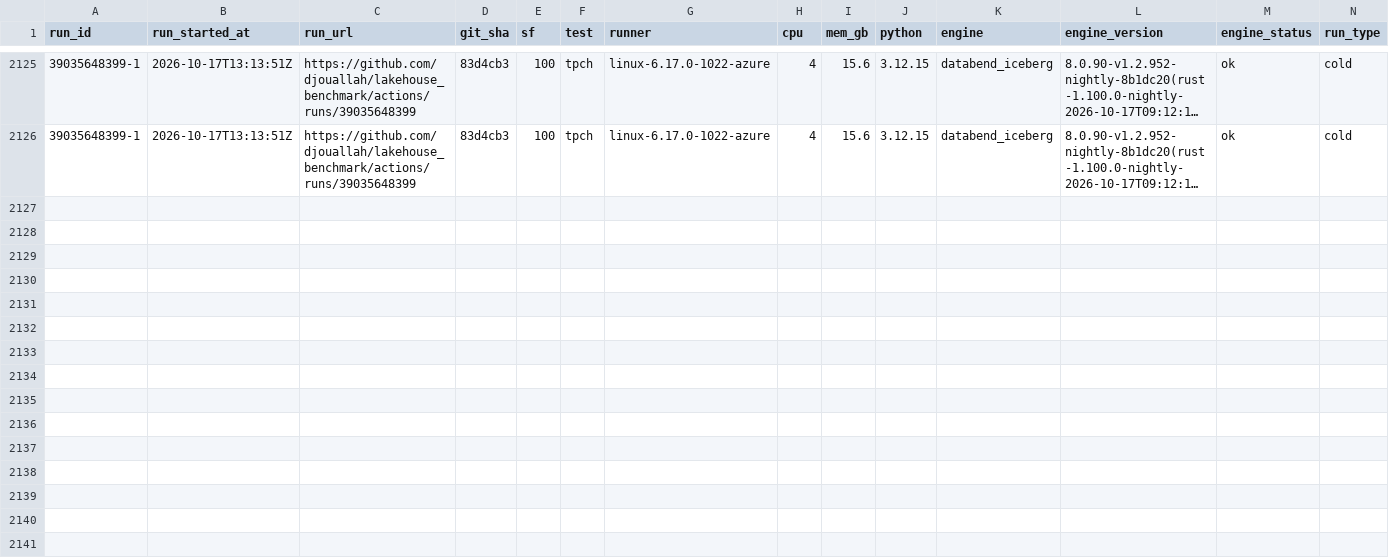
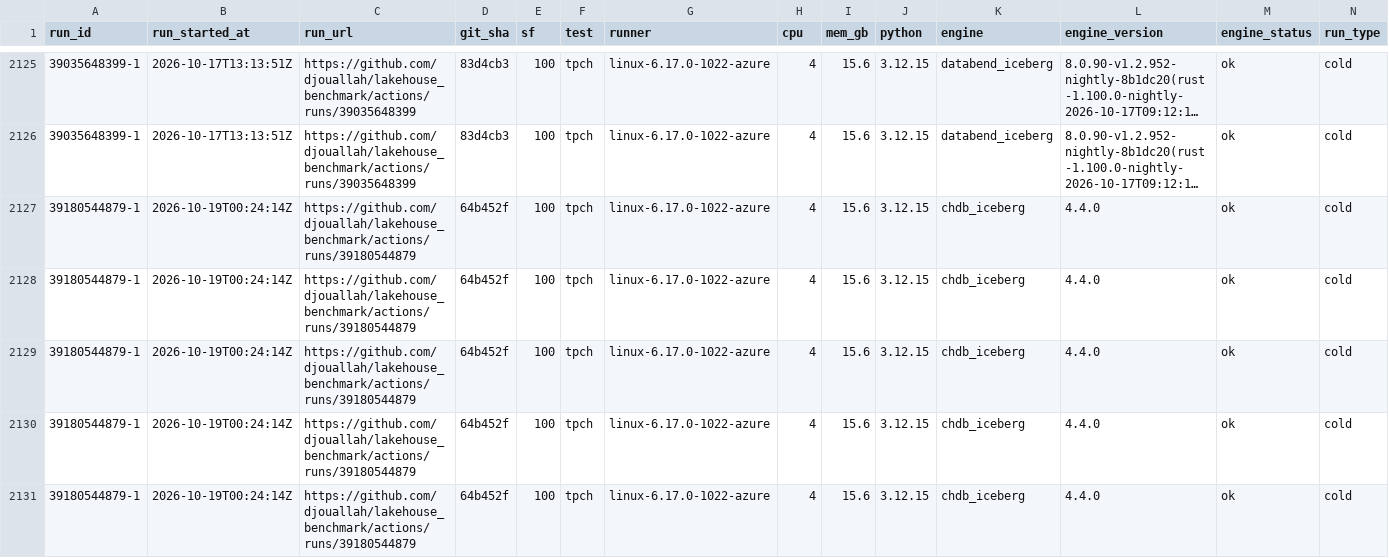
Before and after one commit to djouallah/lakehouse_benchmark, a CSV file: docs/data/tpch_results.csv, drawn as a sheet; only a part is shown, gaps mark what is left out; long unchanged cells end in …; rows hold the shown columns only; the diff names each change by its address in the sheet, - before the commit and + after, or states it on an @@ line.

```diff
--- a/docs/data/tpch_results.csv
+++ b/docs/data/tpch_results.csv
+row 2127: 39180544879-1 | 2026-10-19T00:24:14Z | https://github.com/djouallah/lakehouse_benchmark/actions/runs/39180544879 | 64b452f | 100 | tpch | linux-6.17.0-1022-azure | 4 | 15.6 | 3.12.15 | chdb_iceberg | 4.4.0 | ok | cold
+row 2128: 39180544879-1 | 2026-10-19T00:24:14Z | https://github.com/djouallah/lakehouse_benchmark/actions/runs/39180544879 | 64b452f | 100 | tpch | linux-6.17.0-1022-azure | 4 | 15.6 | 3.12.15 | chdb_iceberg | 4.4.0 | ok | cold
+row 2129: 39180544879-1 | 2026-10-19T00:24:14Z | https://github.com/djouallah/lakehouse_benchmark/actions/runs/39180544879 | 64b452f | 100 | tpch | linux-6.17.0-1022-azure | 4 | 15.6 | 3.12.15 | chdb_iceberg | 4.4.0 | ok | cold
+row 2130: 39180544879-1 | 2026-10-19T00:24:14Z | https://github.com/djouallah/lakehouse_benchmark/actions/runs/39180544879 | 64b452f | 100 | tpch | linux-6.17.0-1022-azure | 4 | 15.6 | 3.12.15 | chdb_iceberg | 4.4.0 | ok | cold
+row 2131: 39180544879-1 | 2026-10-19T00:24:14Z | https://github.com/djouallah/lakehouse_benchmark/actions/runs/39180544879 | 64b452f | 100 | tpch | linux-6.17.0-1022-azure | 4 | 15.6 | 3.12.15 | chdb_iceberg | 4.4.0 | ok | cold
```
Also changed, not shown: 6 other files.
